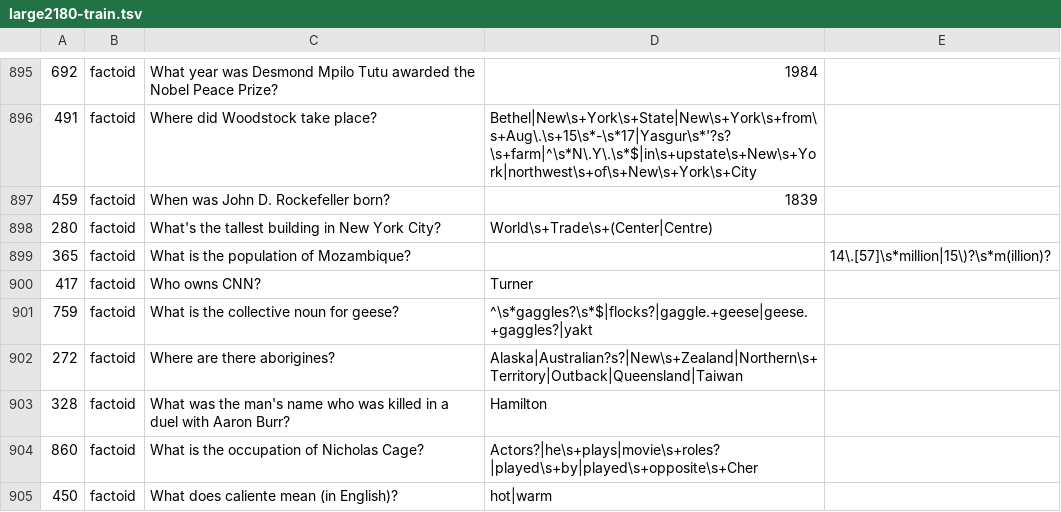
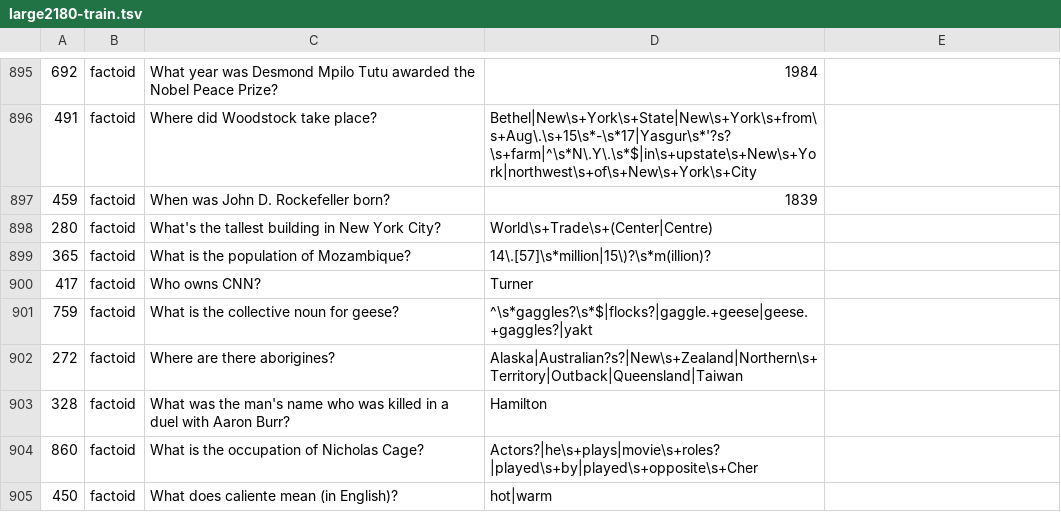
Before and after one commit to brmson/dataset-factoid-curated, a TSV file: large2180-train.tsv, drawn as a sheet; only a part is shown, gaps mark what is left out.

Commit message:
large2180-train.tsv: Fix extra tab for question 365 (Mozambique population)

```diff
--- a/large2180-train.tsv
+++ b/large2180-train.tsv
@@ -898,3 +898,3 @@
 280	factoid	What's the tallest building in New York City? 	World\s+Trade\s+(Center|Centre)
-365	factoid	What is the population of Mozambique?	 	14\.[57]\s*million|15\)?\s*m(illion)?
+365	factoid	What is the population of Mozambique? 	14\.[57]\s*million|15\)?\s*m(illion)?
 417	factoid	Who owns CNN? 	Turner
```
